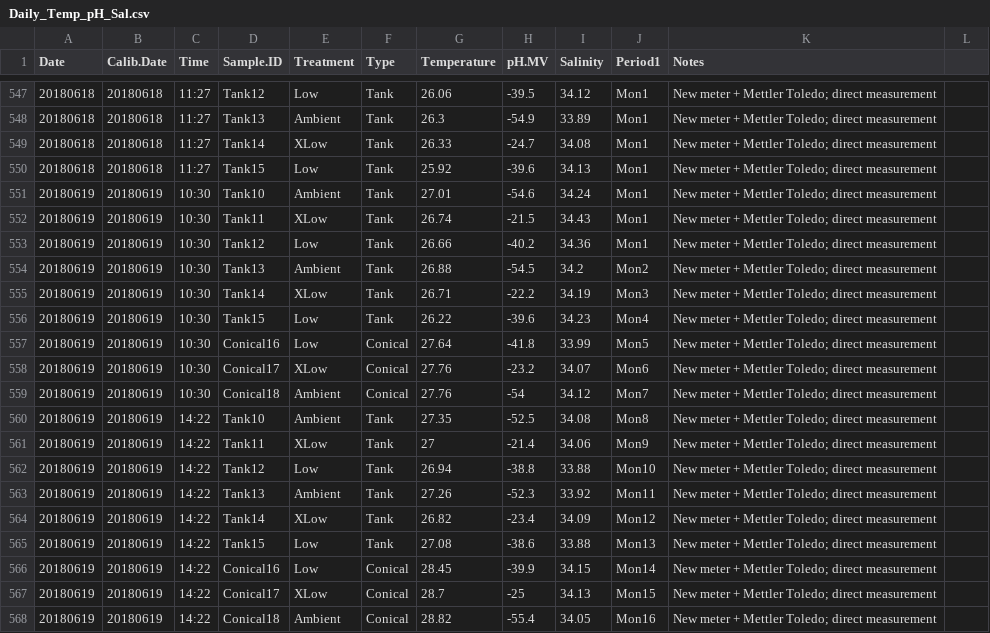
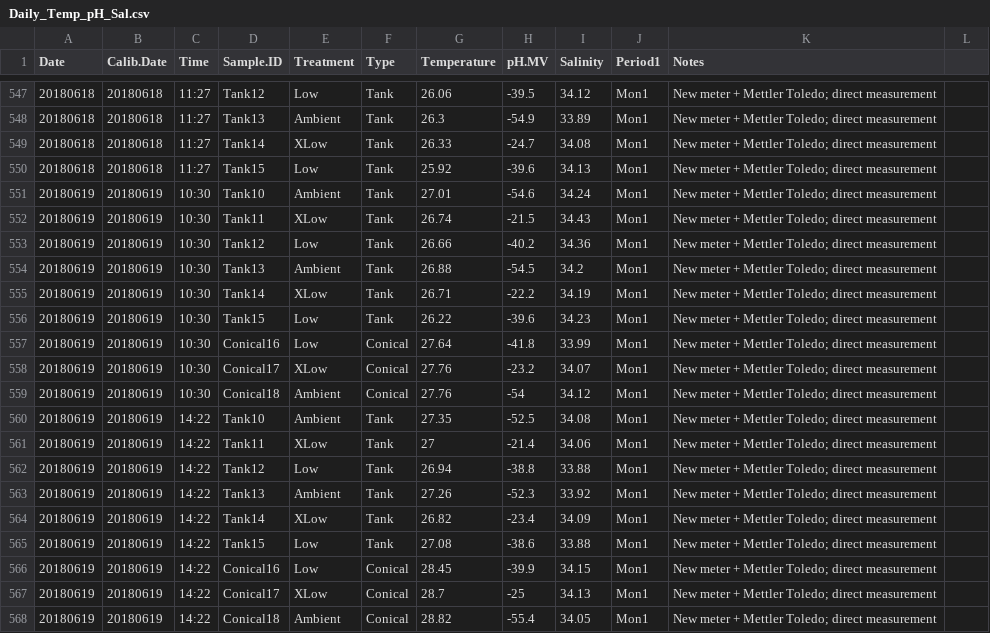
Before and after one commit to hputnam/BioMin_HIS, a CSV file: RAnalysis/Data/Daily_Temp_pH_Sal.csv, drawn as a sheet; only a part is shown, gaps mark what is left out.

```diff
--- a/RAnalysis/Data/Daily_Temp_pH_Sal.csv
+++ b/RAnalysis/Data/Daily_Temp_pH_Sal.csv
@@ -553,16 +553,16 @@ Date,Calib.Date,Time,Sample.ID,Treatment,Type,Temperature,pH.MV,Salinity,Period1
 20180619,20180619,10:30,Tank12,Low,Tank,26.66,-40.2,34.36,Mon1,New meter + Mettler Toledo; direct measurement,
-20180619,20180619,10:30,Tank13,Ambient,Tank,26.88,-54.5,34.2,Mon2,New meter + Mettler Toledo; direct measurement,
-20180619,20180619,10:30,Tank14,XLow,Tank,26.71,-22.2,34.19,Mon3,New meter + Mettler Toledo; direct measurement,
-20180619,20180619,10:30,Tank15,Low,Tank,26.22,-39.6,34.23,Mon4,New meter + Mettler Toledo; direct measurement,
-20180619,20180619,10:30,Conical16,Low,Conical,27.64,-41.8,33.99,Mon5,New meter + Mettler Toledo; direct measurement,
-20180619,20180619,10:30,Conical17,XLow,Conical,27.76,-23.2,34.07,Mon6,New meter + Mettler Toledo; direct measurement,
-20180619,20180619,10:30,Conical18,Ambient,Conical,27.76,-54,34.12,Mon7,New meter + Mettler Toledo; direct measurement,
-20180619,20180619,14:22,Tank10,Ambient,Tank,27.35,-52.5,34.08,Mon8,New meter + Mettler Toledo; direct measurement,
-20180619,20180619,14:22,Tank11,XLow,Tank,27,-21.4,34.06,Mon9,New meter + Mettler Toledo; direct measurement,
-20180619,20180619,14:22,Tank12,Low,Tank,26.94,-38.8,33.88,Mon10,New meter + Mettler Toledo; direct measurement,
-20180619,20180619,14:22,Tank13,Ambient,Tank,27.26,-52.3,33.92,Mon11,New meter + Mettler Toledo; direct measurement,
-20180619,20180619,14:22,Tank14,XLow,Tank,26.82,-23.4,34.09,Mon12,New meter + Mettler Toledo; direct measurement,
-20180619,20180619,14:22,Tank15,Low,Tank,27.08,-38.6,33.88,Mon13,New meter + Mettler Toledo; direct measurement,
-20180619,20180619,14:22,Conical16,Low,Conical,28.45,-39.9,34.15,Mon14,New meter + Mettler Toledo; direct measurement,
-20180619,20180619,14:22,Conical17,XLow,Conical,28.7,-25,34.13,Mon15,New meter + Mettler Toledo; direct measurement,
-20180619,20180619,14:22,Conical18,Ambient,Conical,28.82,-55.4,34.05,Mon16,New meter + Mettler Toledo; direct measurement,
+20180619,20180619,10:30,Tank13,Ambient,Tank,26.88,-54.5,34.2,Mon1,New meter + Mettler Toledo; direct measurement,
+20180619,20180619,10:30,Tank14,XLow,Tank,26.71,-22.2,34.19,Mon1,New meter + Mettler Toledo; direct measurement,
+20180619,20180619,10:30,Tank15,Low,Tank,26.22,-39.6,34.23,Mon1,New meter + Mettler Toledo; direct measurement,
+20180619,20180619,10:30,Conical16,Low,Conical,27.64,-41.8,33.99,Mon1,New meter + Mettler Toledo; direct measurement,
+20180619,20180619,10:30,Conical17,XLow,Conical,27.76,-23.2,34.07,Mon1,New meter + Mettler Toledo; direct measurement,
+20180619,20180619,10:30,Conical18,Ambient,Conical,27.76,-54,34.12,Mon1,New meter + Mettler Toledo; direct measurement,
+20180619,20180619,14:22,Tank10,Ambient,Tank,27.35,-52.5,34.08,Mon1,New meter + Mettler Toledo; direct measurement,
+20180619,20180619,14:22,Tank11,XLow,Tank,27,-21.4,34.06,Mon1,New meter + Mettler Toledo; direct measurement,
+20180619,20180619,14:22,Tank12,Low,Tank,26.94,-38.8,33.88,Mon1,New meter + Mettler Toledo; direct measurement,
+20180619,20180619,14:22,Tank13,Ambient,Tank,27.26,-52.3,33.92,Mon1,New meter + Mettler Toledo; direct measurement,
+20180619,20180619,14:22,Tank14,XLow,Tank,26.82,-23.4,34.09,Mon1,New meter + Mettler Toledo; direct measurement,
+20180619,20180619,14:22,Tank15,Low,Tank,27.08,-38.6,33.88,Mon1,New meter + Mettler Toledo; direct measurement,
+20180619,20180619,14:22,Conical16,Low,Conical,28.45,-39.9,34.15,Mon1,New meter + Mettler Toledo; direct measurement,
+20180619,20180619,14:22,Conical17,XLow,Conical,28.7,-25,34.13,Mon1,New meter + Mettler Toledo; direct measurement,
+20180619,20180619,14:22,Conical18,Ambient,Conical,28.82,-55.4,34.05,Mon1,New meter + Mettler Toledo; direct measurement,
```
Also changed, not shown: RAnalysis/Data/Cumulative_TA_Output.csv, RAnalysis/Output/Seawater_chemistry_table_Output_All.csv, 17 other files.
